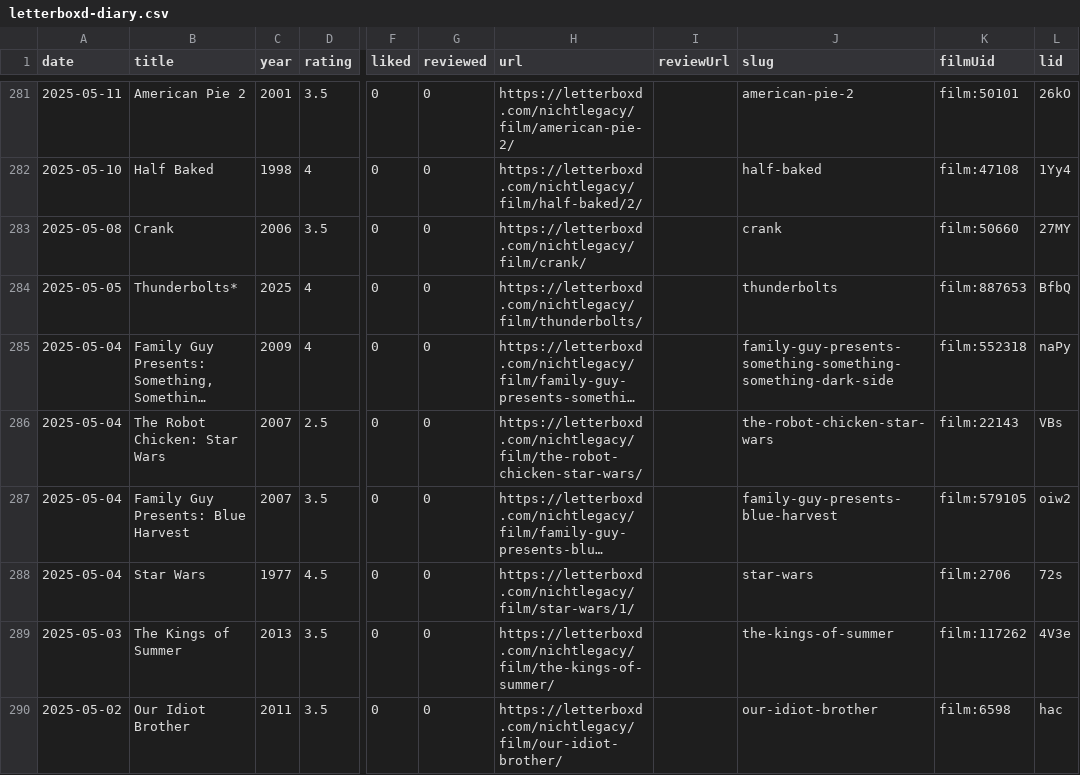
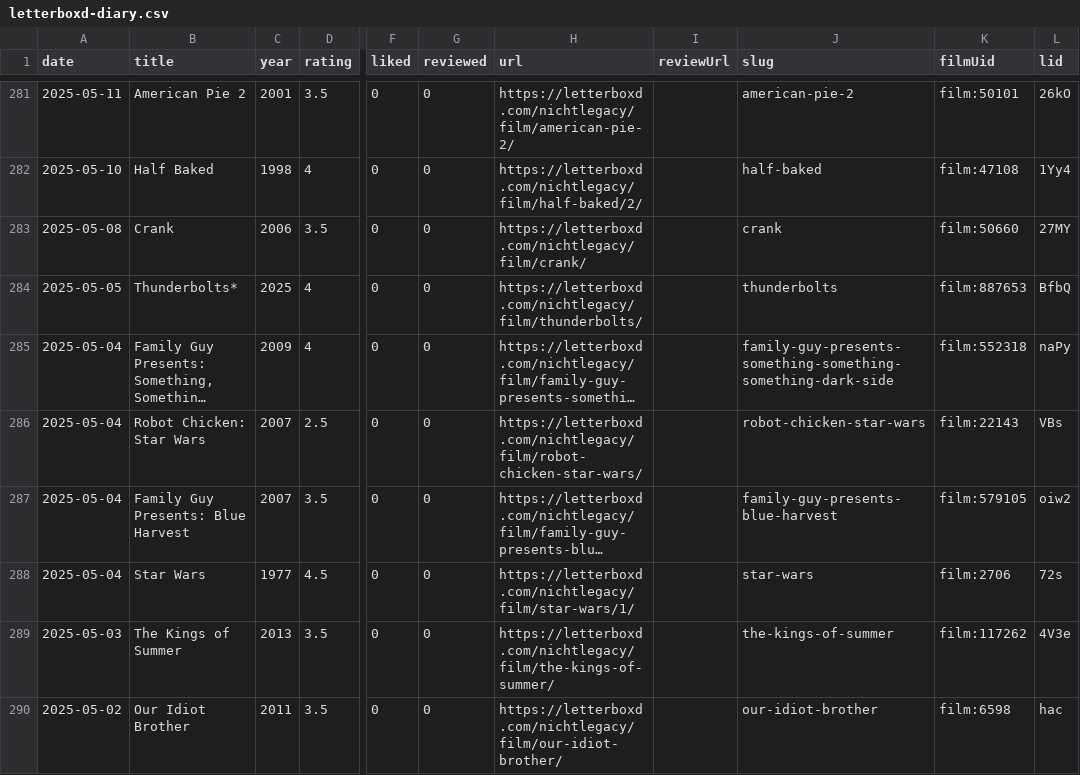
Before and after one commit to nichtlegacy/letterboxd-graph, a CSV file: images/letterboxd-diary.csv, drawn as a sheet; only a part is shown, gaps mark what is left out; long unchanged cells end in …; the diff names each change by its address in the sheet, - before the commit and + after, or states it on an @@ line.

```diff
--- a/images/letterboxd-diary.csv
+++ b/images/letterboxd-diary.csv
-B286 (title): The Robot Chicken: Star Wars
+B286 (title): Robot Chicken: Star Wars
-H286 (url): https://letterboxd.com/nichtlegacy/film/the-robot-chicken-star-wars/
+H286 (url): https://letterboxd.com/nichtlegacy/film/robot-chicken-star-wars/
-J286 (slug): the-robot-chicken-star-wars
+J286 (slug): robot-chicken-star-wars
```
Also changed, not shown: 3 other files.
